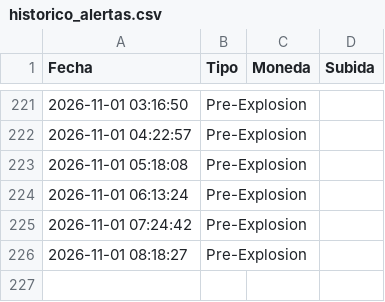
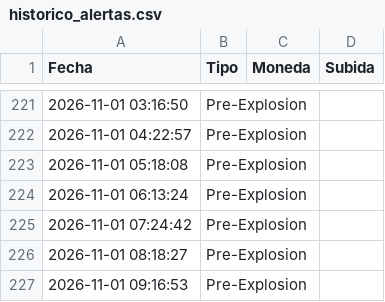
Before and after one commit to kjanoto-coder/panel-cripto, a CSV file: historico_alertas.csv, drawn as a sheet; only a part is shown, gaps mark what is left out; the diff names each change by its address in the sheet, - before the commit and + after, or states it on an @@ line.

```diff
--- a/historico_alertas.csv
+++ b/historico_alertas.csv
+row 227: 2026-11-01 09:16:53 | Pre-Explosion
```
Also changed, not shown: 1 other file.
